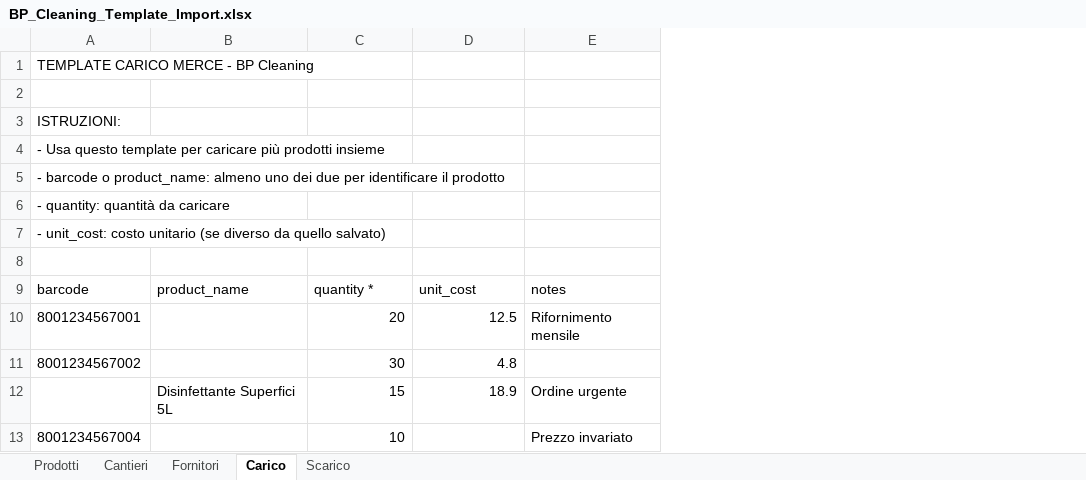
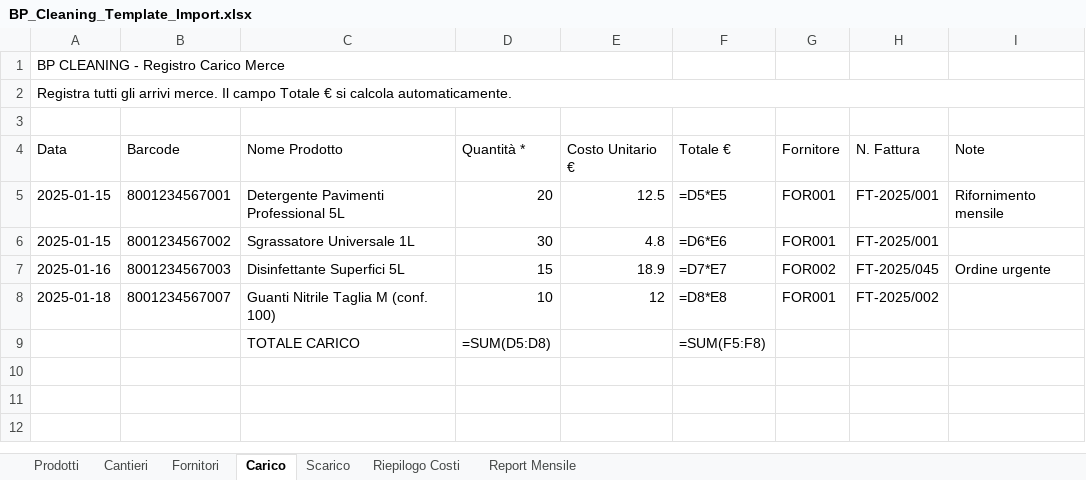
Before and after one commit to Catholically/bp-cleaning-app, an Excel workbook: public/BP_Cleaning_Template_Import.xlsx, sheet Carico, drawn as a sheet; values as stored, in another font and other column widths than the file's, no borders; removed rows and columns are numbered as before the commit, all else as after; the diff names each change by its address in the sheet, - before the commit and + after, or states it on an @@ line.

Commit message:
feat: enhanced Excel template with formulas, auto-filters, cost reports

```diff
--- a/public/BP_Cleaning_Template_Import.xlsx (sheet Carico)
+++ b/public/BP_Cleaning_Template_Import.xlsx (sheet Carico)
+sheet tab: Riepilogo Costi
+sheet tab: Report Mensile
+column A, rows 1-2: BP CLEANING - Registro Carico Merce | Registra tutti gli arrivi merce. Il campo Totale € si calcola automaticamente.; rows 5-7: 2025-01-15 | 2025-01-15 | 2025-01-16
-column B, rows 9-12: product_name |  |  | Disinfettante Superfici 5L
+column C, rows 5-7: Detergente Pavimenti Professional 5L | Sgrassatore Universale 1L | Disinfettante Superfici 5L
+column F, rows 5-7: =D5*E5 | =D6*E6 | =D7*E7
+column G, rows 5-7: FOR001 | FOR001 | FOR002
+column H, rows 5-7: FT-2025/001 | FT-2025/001 | FT-2025/045
-row 1: TEMPLATE CARICO MERCE - BP Cleaning
-row 3: ISTRUZIONI:
-row 4: - Usa questo template per caricare più prodotti insieme
-row 5: - barcode o product_name: almeno uno dei due per identificare il prodotto
-row 6: - quantity: quantità da caricare
-row 7: - unit_cost: costo unitario (se diverso da quello salvato)
-row 3: barcode | product_name | quantity * | unit_cost | notes
+row 3: (empty)
+row 4: Data | Barcode | Nome Prodotto | Quantità * | Costo Unitario € | Totale € | Fornitore | N. Fattura | Note
-B7: (empty)
+B7: 8001234567003
-row 13: 8001234567004 |  | 10 |  | Prezzo invariato
+row 8: 2025-01-18 | 8001234567007 | Guanti Nitrile Taglia M (conf. 100) | 10 | 12 | =D8*E8 | FOR001 | FT-2025/002
+row 9:  |  | TOTALE CARICO | =SUM(D5:D8) |  | =SUM(F5:F8)
```
Also changed, not shown: sheet Prodotti, sheet Scarico, sheet Fornitori, sheet Cantieri, 1 other file.
